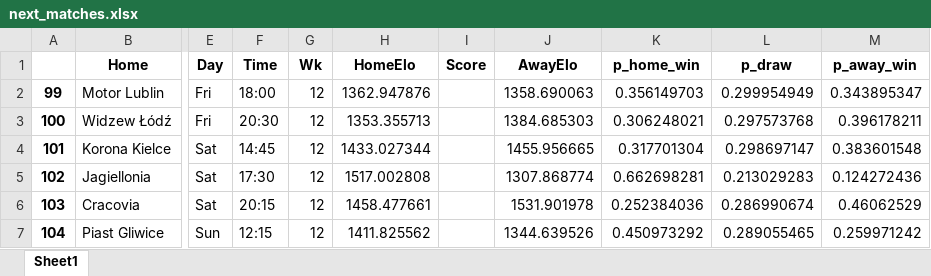
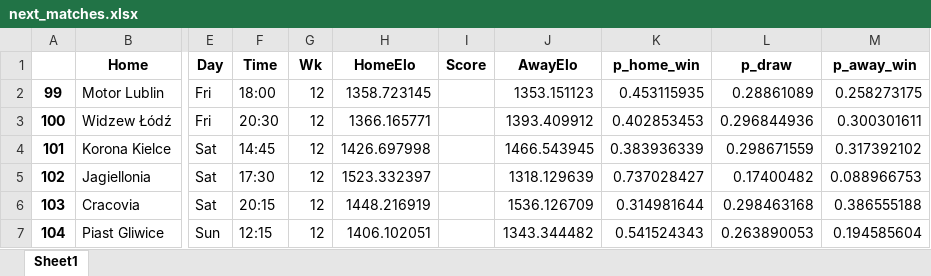
Before and after one commit to michalkowalik001/symulator_kultura_gry, an Excel workbook: data/next_matches.xlsx, sheet Sheet1, drawn as a sheet; only a part is shown, gaps mark what is left out; values as stored, in another font and other column widths than the file's, no borders; the diff covers the shown part only; the diff names each change by its address in the sheet, - before the commit and + after, or states it on an @@ line.

```diff
--- a/data/next_matches.xlsx (sheet Sheet1)
+++ b/data/next_matches.xlsx (sheet Sheet1)
-H2 (HomeElo): 1362.947876
+H2 (HomeElo): 1358.723145
-J2 (AwayElo): 1358.690063
+J2 (AwayElo): 1353.151123
-K2 (p_home_win): 0.356149703
+K2 (p_home_win): 0.453115935
-L2 (p_draw): 0.299954949
+L2 (p_draw): 0.28861089
-M2 (p_away_win): 0.343895347
+M2 (p_away_win): 0.258273175
-H3 (HomeElo): 1353.355713
+H3 (HomeElo): 1366.165771
-J3 (AwayElo): 1384.685303
+J3 (AwayElo): 1393.409912
-K3 (p_home_win): 0.306248021
+K3 (p_home_win): 0.402853453
-L3 (p_draw): 0.297573768
+L3 (p_draw): 0.296844936
-M3 (p_away_win): 0.396178211
+M3 (p_away_win): 0.300301611
-H4 (HomeElo): 1433.027344
+H4 (HomeElo): 1426.697998
-J4 (AwayElo): 1455.956665
+J4 (AwayElo): 1466.543945
-K4 (p_home_win): 0.317701304
+K4 (p_home_win): 0.383936339
-L4 (p_draw): 0.298697147
+L4 (p_draw): 0.298671559
-M4 (p_away_win): 0.383601548
+M4 (p_away_win): 0.317392102
-H5 (HomeElo): 1517.002808
+H5 (HomeElo): 1523.332397
-J5 (AwayElo): 1307.868774
+J5 (AwayElo): 1318.129639
-K5 (p_home_win): 0.662698281
+K5 (p_home_win): 0.737028427
-L5 (p_draw): 0.213029283
+L5 (p_draw): 0.17400482
-M5 (p_away_win): 0.124272436
+M5 (p_away_win): 0.088966753
-H6 (HomeElo): 1458.477661
+H6 (HomeElo): 1448.216919
-J6 (AwayElo): 1531.901978
+J6 (AwayElo): 1536.126709
-K6 (p_home_win): 0.252384036
+K6 (p_home_win): 0.314981644
-L6 (p_draw): 0.286990674
+L6 (p_draw): 0.298463168
-M6 (p_away_win): 0.46062529
+M6 (p_away_win): 0.386555188
-H7 (HomeElo): 1411.825562
+H7 (HomeElo): 1406.102051
-J7 (AwayElo): 1344.639526
+J7 (AwayElo): 1343.344482
-K7 (p_home_win): 0.450973292
+K7 (p_home_win): 0.541524343
-L7 (p_draw): 0.289055465
+L7 (p_draw): 0.263890053
-M7 (p_away_win): 0.259971242
+M7 (p_away_win): 0.194585604
```
Also changed, not shown: 1028 edited cells elsewhere in this sheet, data/fixtures.xlsx, data/performance.xlsx, 4 other files.
